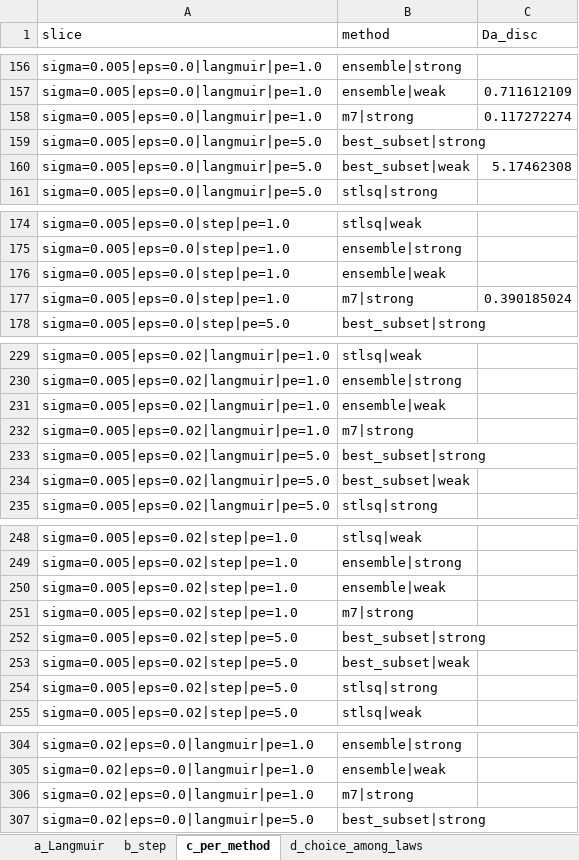
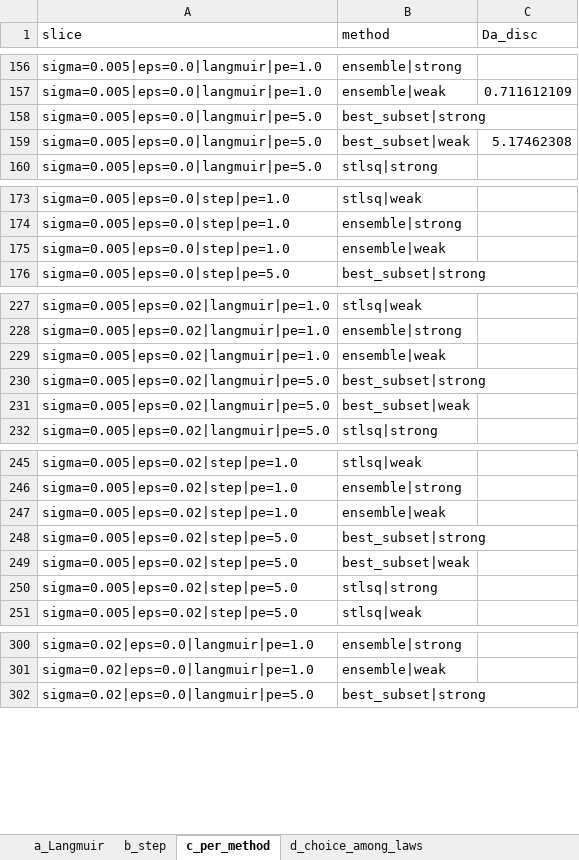
Before and after one commit to abdulhamidbatayhi123/ai-kinetics-discoverability, an Excel workbook: paper2/source_data/Source_Data_Fig4.xlsx, sheet c_per_method, drawn as a sheet; only a part is shown, gaps mark what is left out; values as stored, in another font and other column widths than the file's, no borders; the diff covers the shown part only; the diff names each change by its address in the sheet, - before the commit and + after, or states it on an @@ line.

```diff
--- a/paper2/source_data/Source_Data_Fig4.xlsx (sheet c_per_method)
+++ b/paper2/source_data/Source_Data_Fig4.xlsx (sheet c_per_method)
-row 158: sigma=0.005|eps=0.0|langmuir|pe=1.0 | m7|strong | 0.117272274
-row 177: sigma=0.005|eps=0.0|step|pe=1.0 | m7|strong | 0.390185024
-row 232: sigma=0.005|eps=0.02|langmuir|pe=1.0 | m7|strong
-row 251: sigma=0.005|eps=0.02|step|pe=1.0 | m7|strong
-row 306: sigma=0.02|eps=0.0|langmuir|pe=1.0 | m7|strong
```
Also changed, not shown: 3 removed rows elsewhere in this sheet, paper2/source_data/Source_Data_Fig2.xlsx, paper2/source_data/Source_Data_Fig3.xlsx, 27 other files.
